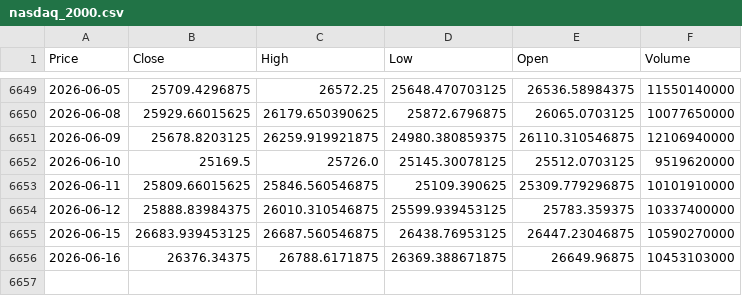
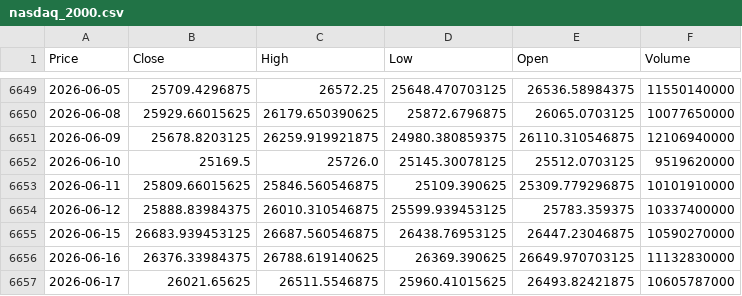
Before and after one commit to newyorkwoo/buyStock, a CSV file: public/data/raw/nasdaq_2000.csv, drawn as a sheet; only a part is shown, gaps mark what is left out; the diff names each change by its address in the sheet, - before the commit and + after, or states it on an @@ line.

```diff
--- a/public/data/raw/nasdaq_2000.csv
+++ b/public/data/raw/nasdaq_2000.csv
-B6656 (Close): 26376.34375
+B6656 (Close): 26376.33984375
-C6656 (High): 26788.6171875
+C6656 (High): 26788.619140625
-D6656 (Low): 26369.388671875
+D6656 (Low): 26369.390625
-E6656 (Open): 26649.96875
+E6656 (Open): 26649.970703125
-F6656 (Volume): 10453103000
+F6656 (Volume): 11132830000
+row 6657: 2026-06-17 | 26021.65625 | 26511.5546875 | 25960.41015625 | 26493.82421875 | 10605787000
```
Also changed, not shown: public/data/raw/vix_2000.csv.
